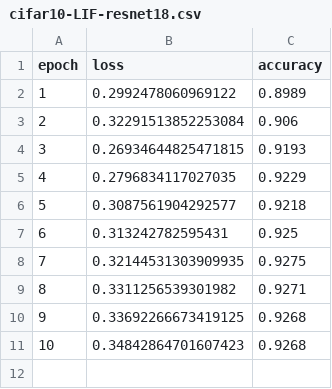
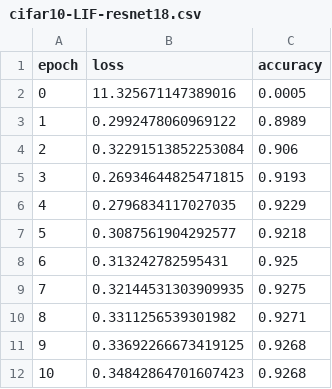
Before and after one commit to suessflorian/paralif-by-transfer, a CSV file: results/train/cifar10-LIF-resnet18.csv, drawn as a sheet.

```diff
--- a/results/train/cifar10-LIF-resnet18.csv
+++ b/results/train/cifar10-LIF-resnet18.csv
@@ -1,2 +1,3 @@
 epoch,loss,accuracy
+0,11.325671147389016,0.0005
 1,0.2992478060969122,0.8989
```
Also changed, not shown: results/train/cifar10-ParaLIF-resnet18.csv, 7 other files.
